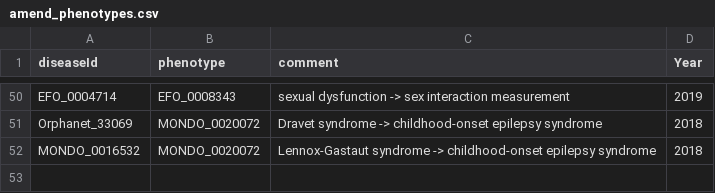
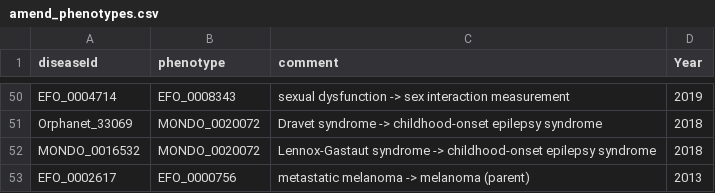
Before and after one commit to opentargets/approvalsSupport, a CSV file: data/ammend_data/amend_phenotypes.csv, drawn as a sheet; only a part is shown, gaps mark what is left out; the diff names each change by its address in the sheet, - before the commit and + after, or states it on an @@ line.

```diff
--- a/data/ammend_data/amend_phenotypes.csv
+++ b/data/ammend_data/amend_phenotypes.csv
+row 53: EFO_0002617 | EFO_0000756 | metastatic melanoma -> melanoma (parent) | 2013
```
Also changed, not shown: data/ammend_data/amend_moas.csv, 30 other files.
